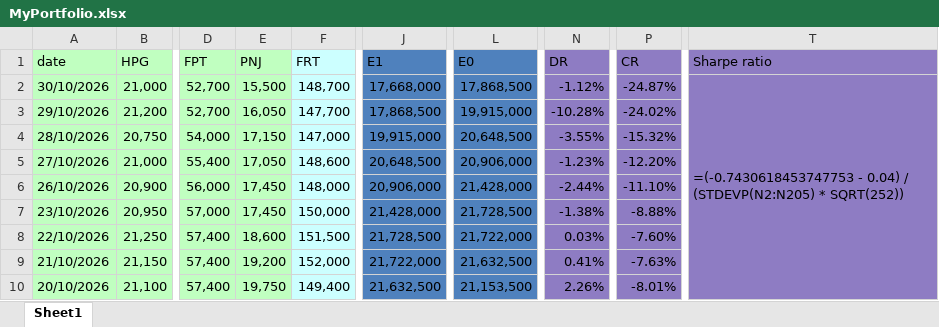
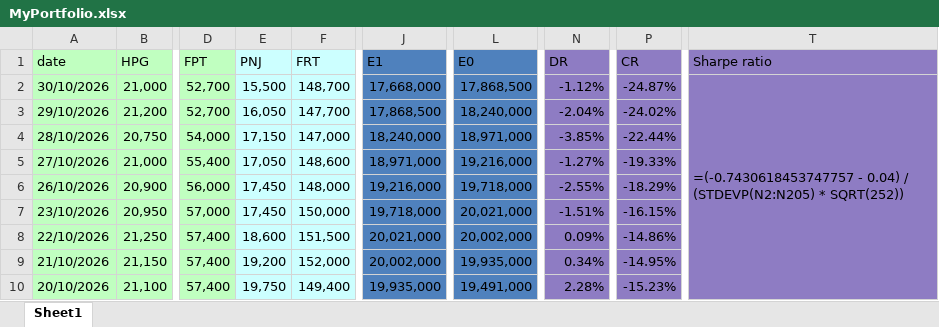
Before and after one commit to nhavan110/P, an Excel workbook: data/MyPortfolio.xlsx, sheet Sheet1, drawn as a sheet; only a part is shown, gaps mark what is left out; values as stored, in another font and other column widths than the file's, no borders; formulas without a stored value are shown as written; the diff covers the shown part only; the diff names each change by its address in the sheet, - before the commit and + after, or states it on an @@ line.

```diff
--- a/data/MyPortfolio.xlsx (sheet Sheet1)
+++ b/data/MyPortfolio.xlsx (sheet Sheet1)
-E1:E10 fill: #C0FFC0
+E1:E10 fill: #CCFFFF
-T2 (Sharpe ratio): =(-0.7430618453747753 - 0.04)…
+T2 (Sharpe ratio): =(-0.7430618453747757 - 0.04)…
-L3 (E0): 19,915,000
+L3 (E0): 18,240,000
-N3 (DR): -10.28%
+N3 (DR): -2.04%
-J4 (E1): 19,915,000
+J4 (E1): 18,240,000
-L4 (E0): 20,648,500
+L4 (E0): 18,971,000
-N4 (DR): -3.55%
+N4 (DR): -3.85%
-P4 (CR): -15.32%
+P4 (CR): -22.44%
-J5 (E1): 20,648,500
+J5 (E1): 18,971,000
-L5 (E0): 20,906,000
+L5 (E0): 19,216,000
-N5 (DR): -1.23%
+N5 (DR): -1.27%
-P5 (CR): -12.20%
+P5 (CR): -19.33%
-J6 (E1): 20,906,000
+J6 (E1): 19,216,000
-L6 (E0): 21,428,000
+L6 (E0): 19,718,000
-N6 (DR): -2.44%
+N6 (DR): -2.55%
-P6 (CR): -11.10%
+P6 (CR): -18.29%
-J7 (E1): 21,428,000
+J7 (E1): 19,718,000
-L7 (E0): 21,728,500
+L7 (E0): 20,021,000
-N7 (DR): -1.38%
+N7 (DR): -1.51%
-P7 (CR): -8.88%
+P7 (CR): -16.15%
-J8 (E1): 21,728,500
+J8 (E1): 20,021,000
-L8 (E0): 21,722,000
+L8 (E0): 20,002,000
-N8 (DR): 0.03%
+N8 (DR): 0.09%
-P8 (CR): -7.60%
+P8 (CR): -14.86%
-J9 (E1): 21,722,000
+J9 (E1): 20,002,000
-L9 (E0): 21,632,500
+L9 (E0): 19,935,000
-N9 (DR): 0.41%
+N9 (DR): 0.34%
-P9 (CR): -7.63%
+P9 (CR): -14.95%
-J10 (E1): 21,632,500
+J10 (E1): 19,935,000
-L10 (E0): 21,153,500
+L10 (E0): 19,491,000
-N10 (DR): 2.26%
+N10 (DR): 2.28%
-P10 (CR): -8.01%
+P10 (CR): -15.23%
```
Also changed, not shown: 3 edited cells and cell formats elsewhere in this sheet, 3 other files.
